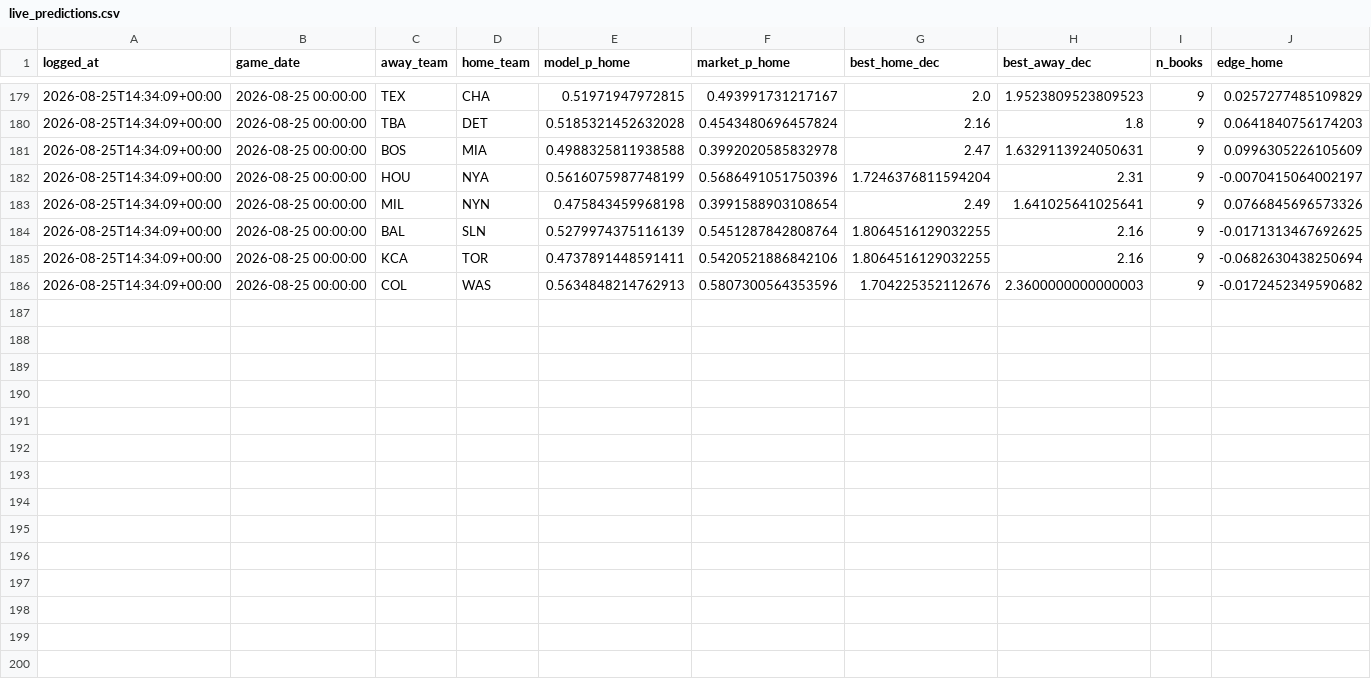
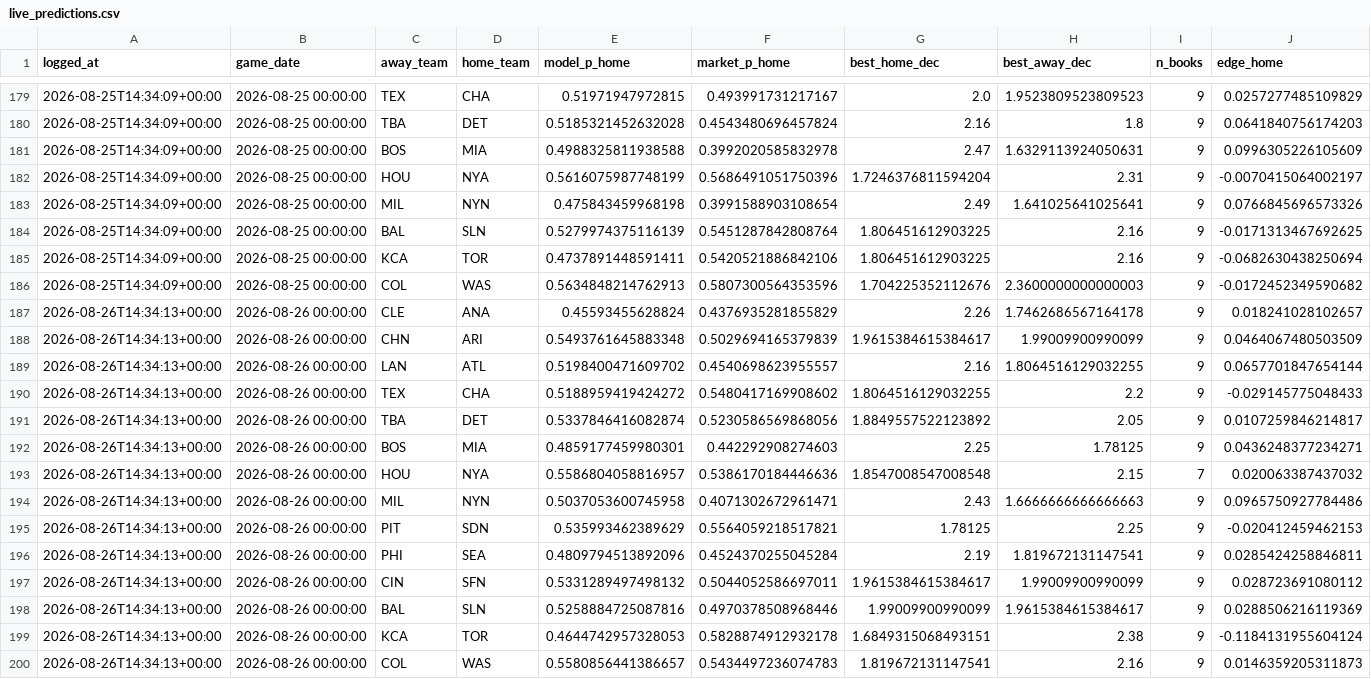
Before and after one commit to ivan-marjanovic/mlb-forecasting, a CSV file: live_predictions.csv, drawn as a sheet; only a part is shown, gaps mark what is left out; rows hold the shown columns only; the diff names each change by its address in the sheet, - before the commit and + after, or states it on an @@ line.

```diff
--- a/live_predictions.csv
+++ b/live_predictions.csv
-G184:G185 (best_home_dec): 1.8064516129032255
+G184:G185 (best_home_dec): 1.806451612903225
+row 187: 2026-08-26T14:34:13+00:00 | 2026-08-26 00:00:00 | CLE | ANA | 0.45593455628824 | 0.4376935281855829 | 2.26 | 1.7462686567164178 | 9 | 0.018241028102657
+row 188: 2026-08-26T14:34:13+00:00 | 2026-08-26 00:00:00 | CHN | ARI | 0.5493761645883348 | 0.5029694165379839 | 1.9615384615384617 | 1.99009900990099 | 9 | 0.0464067480503509
+row 189: 2026-08-26T14:34:13+00:00 | 2026-08-26 00:00:00 | LAN | ATL | 0.5198400471609702 | 0.4540698623955557 | 2.16 | 1.8064516129032255 | 9 | 0.0657701847654144
+row 190: 2026-08-26T14:34:13+00:00 | 2026-08-26 00:00:00 | TEX | CHA | 0.5188959419424272 | 0.5480417169908602 | 1.8064516129032255 | 2.2 | 9 | -0.029145775048433
+row 191: 2026-08-26T14:34:13+00:00 | 2026-08-26 00:00:00 | TBA | DET | 0.5337846416082874 | 0.5230586569868056 | 1.8849557522123892 | 2.05 | 9 | 0.0107259846214817
+row 192: 2026-08-26T14:34:13+00:00 | 2026-08-26 00:00:00 | BOS | MIA | 0.4859177459980301 | 0.442292908274603 | 2.25 | 1.78125 | 9 | 0.0436248377234271
+row 193: 2026-08-26T14:34:13+00:00 | 2026-08-26 00:00:00 | HOU | NYA | 0.5586804058816957 | 0.5386170184446636 | 1.8547008547008548 | 2.15 | 7 | 0.020063387437032
+row 194: 2026-08-26T14:34:13+00:00 | 2026-08-26 00:00:00 | MIL | NYN | 0.5037053600745958 | 0.4071302672961471 | 2.43 | 1.6666666666666663 | 9 | 0.0965750927784486
+row 195: 2026-08-26T14:34:13+00:00 | 2026-08-26 00:00:00 | PIT | SDN | 0.535993462389629 | 0.5564059218517821 | 1.78125 | 2.25 | 9 | -0.020412459462153
+row 196: 2026-08-26T14:34:13+00:00 | 2026-08-26 00:00:00 | PHI | SEA | 0.4809794513892096 | 0.4524370255045284 | 2.19 | 1.819672131147541 | 9 | 0.0285424258846811
+row 197: 2026-08-26T14:34:13+00:00 | 2026-08-26 00:00:00 | CIN | SFN | 0.5331289497498132 | 0.5044052586697011 | 1.9615384615384617 | 1.99009900990099 | 9 | 0.028723691080112
+row 198: 2026-08-26T14:34:13+00:00 | 2026-08-26 00:00:00 | BAL | SLN | 0.5258884725087816 | 0.4970378508968446 | 1.99009900990099 | 1.9615384615384617 | 9 | 0.0288506216119369
+row 199: 2026-08-26T14:34:13+00:00 | 2026-08-26 00:00:00 | KCA | TOR | 0.4644742957328053 | 0.5828874912932178 | 1.6849315068493151 | 2.38 | 9 | -0.1184131955604124
+row 200: 2026-08-26T14:34:13+00:00 | 2026-08-26 00:00:00 | COL | WAS | 0.5580856441386657 | 0.5434497236074783 | 1.819672131147541 | 2.16 | 9 | 0.0146359205311873
```
